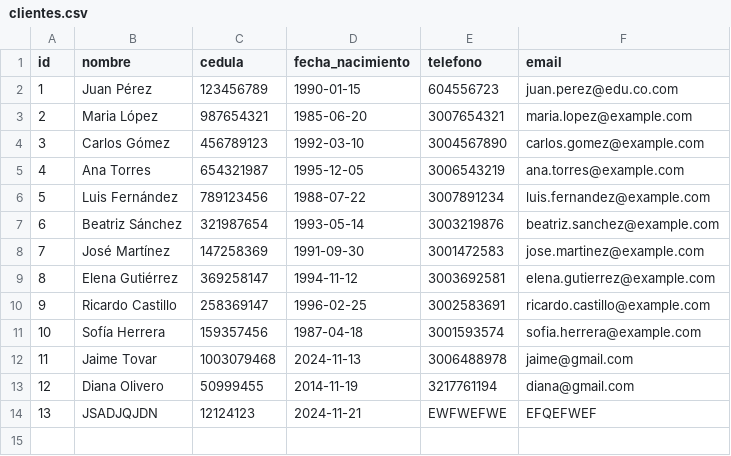
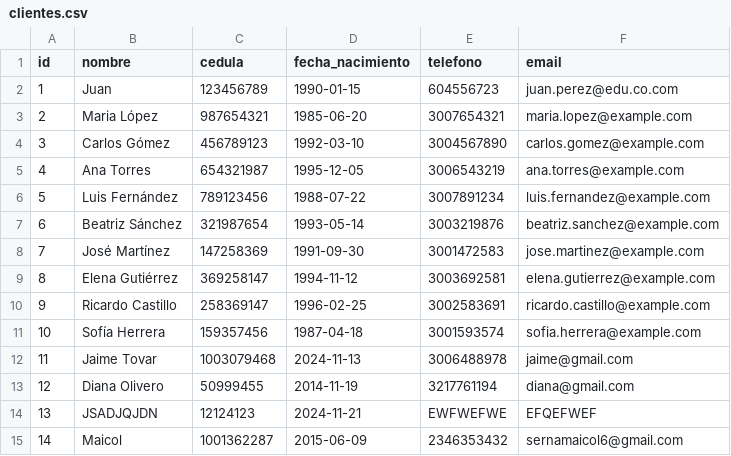
Before and after one commit to jaime-tovar/carwash-spa, a CSV file: pages/data/clientes.csv, drawn as a sheet.

```diff
--- a/pages/data/clientes.csv
+++ b/pages/data/clientes.csv
@@ -1,3 +1,3 @@
 id,nombre,cedula,fecha_nacimiento,telefono,email
-1,Juan Pérez,123456789,1990-01-15,604556723,juan.perez@edu.co.com
+1,Juan ,123456789,1990-01-15,604556723,juan.perez@edu.co.com
 2,Maria López,987654321,1985-06-20,3007654321,maria.lopez@example.com
@@ -14 +14,2 @@ id,nombre,cedula,fecha_nacimiento,telefono,email
 13,JSADJQJDN,12124123,2024-11-21,EWFWEFWE,EFQEFWEF
+14,Maicol,1001362287,2015-06-09,2346353432,sernamaicol6@gmail.com
```
Also changed, not shown: 6 other files.
